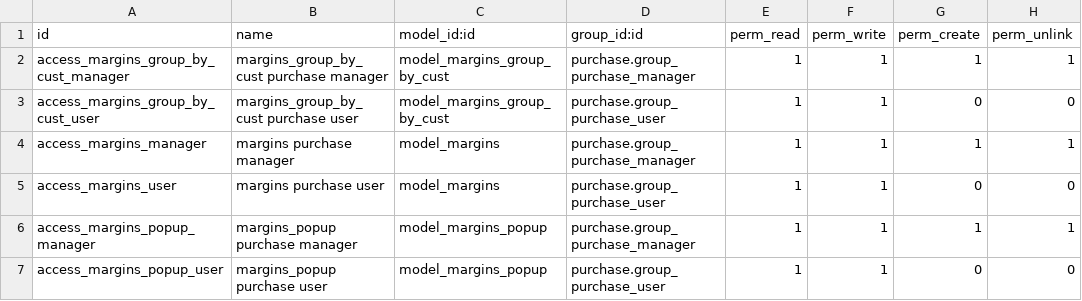
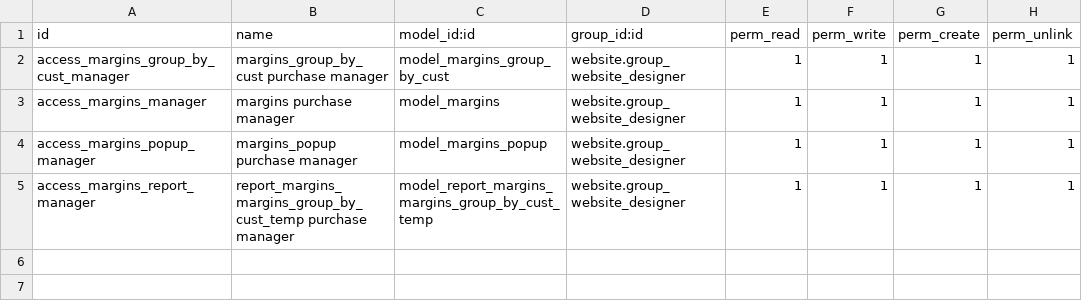
Before and after one commit to bits-amitrathod/odoo12, a CSV file: reports/margins/security/ir.model.access.csv, drawn as a sheet.

```diff
--- a/reports/margins/security/ir.model.access.csv
+++ b/reports/margins/security/ir.model.access.csv
@@ -1,7 +1,5 @@
 id,name,model_id:id,group_id:id,perm_read,perm_write,perm_create,perm_unlink
-access_margins_group_by_cust_manager,margins_group_by_cust purchase manager,model_margins_group_by_cust,purchase.group_purchase_manager,1,1,1,1
-access_margins_group_by_cust_user,margins_group_by_cust purchase user,model_margins_group_by_cust,purchase.group_purchase_user,1,1,0,0
-access_margins_manager,margins purchase manager,model_margins,purchase.group_purchase_manager,1,1,1,1
-access_margins_user,margins purchase user,model_margins,purchase.group_purchase_user,1,1,0,0
-access_margins_popup_manager,margins_popup purchase manager,model_margins_popup,purchase.group_purchase_manager,1,1,1,1
-access_margins_popup_user,margins_popup purchase user,model_margins_popup,purchase.group_purchase_user,1,1,0,0
+access_margins_group_by_cust_manager,margins_group_by_cust purchase manager,model_margins_group_by_cust,website.group_website_designer,1,1,1,1
+access_margins_manager,margins purchase manager,model_margins,website.group_website_designer,1,1,1,1
+access_margins_popup_manager,margins_popup purchase manager,model_margins_popup,website.group_website_designer,1,1,1,1
+access_margins_report_manager,report_margins_margins_group_by_cust_temp purchase manager,model_report_margins_margins_group_by_cust_temp,website.group_website_designer,1,1,1,1
```
Also changed, not shown: 50 other files.
